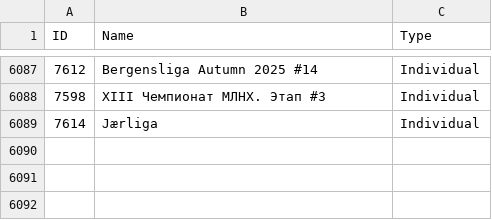
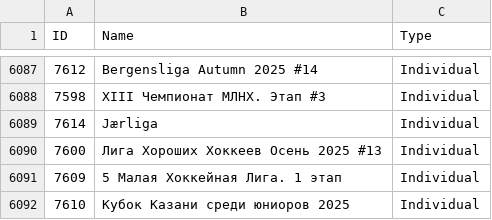
Before and after one commit to amundfylling/Scorpion-Scraper-2.0, a CSV file: data/tournament_data.csv, drawn as a sheet; only a part is shown, gaps mark what is left out.

```diff
--- a/data/tournament_data.csv
+++ b/data/tournament_data.csv
@@ -6089 +6089,4 @@ ID,Name,Type
 7614,Jærliga,Individual
+7600,Лига Хороших Хоккеев Осень 2025 #13,Individual
+7609,5 Малая Хоккейная Лига. 1 этап,Individual
+7610,Кубок Казани среди юниоров 2025,Individual
```
Also changed, not shown: data/players_data.csv, 1 other file.
